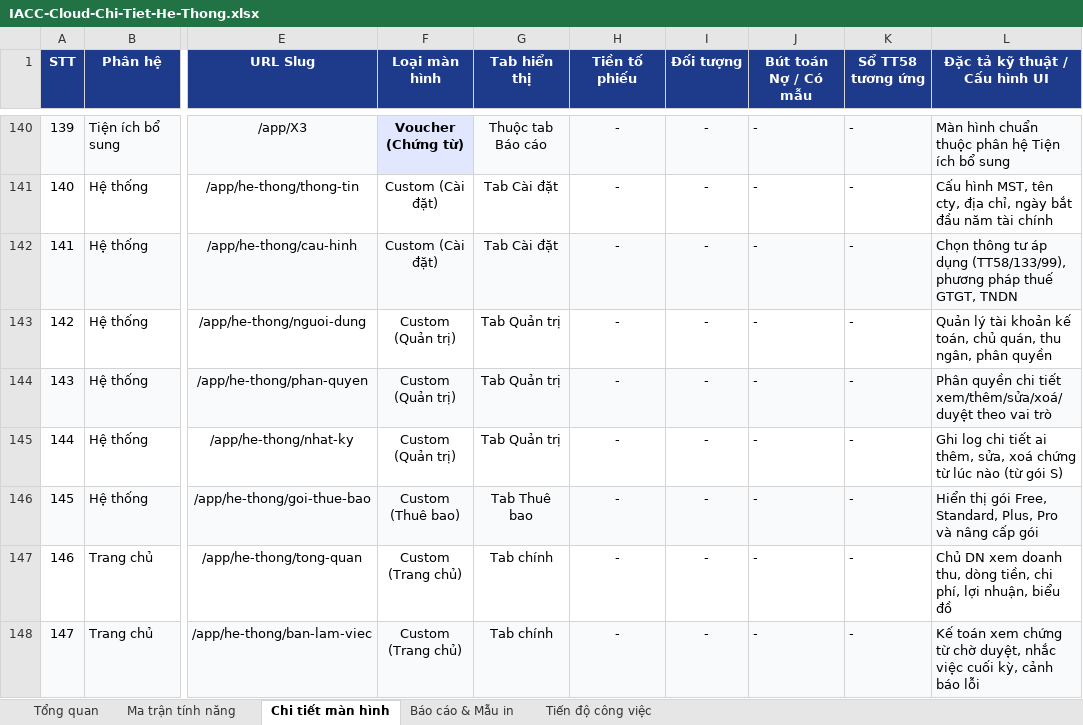
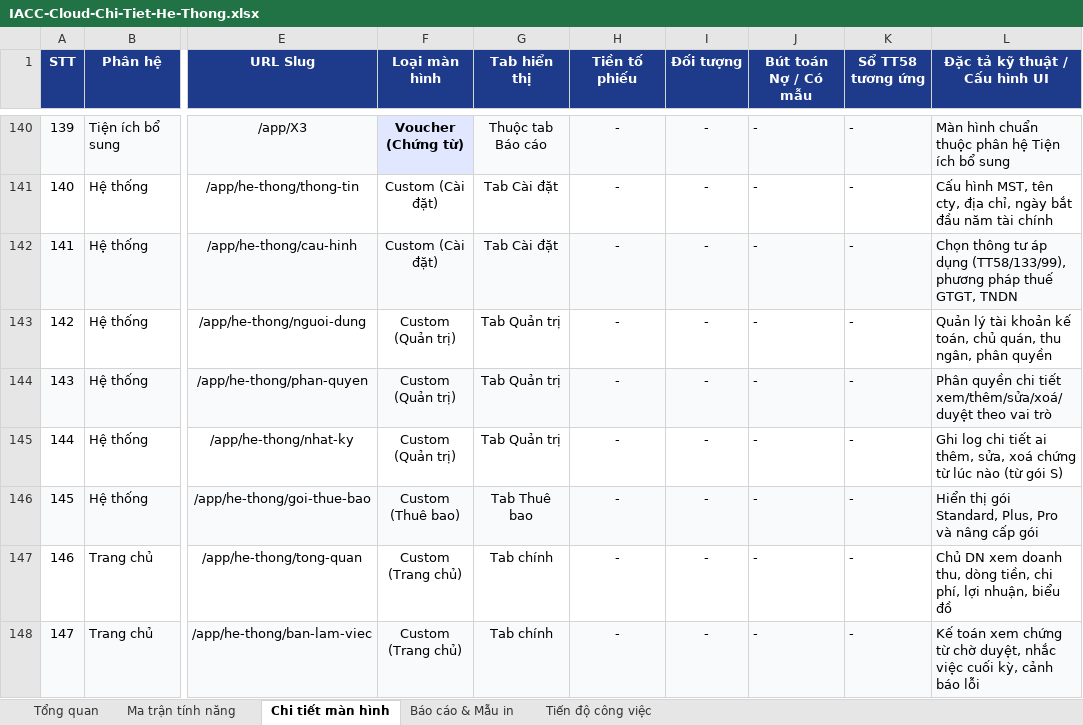
Before and after one commit to trungkhanhduong93/iaccdemo, an Excel workbook: docs/IACC-Cloud-Chi-Tiet-He-Thong.xlsx, sheet Chi tiết màn hình, drawn as a sheet; only a part is shown, gaps mark what is left out; values as stored, in another font and other column widths than the file's, no borders; the diff names each change by its address in the sheet, - before the commit and + after, or states it on an @@ line.

```diff
--- a/docs/IACC-Cloud-Chi-Tiet-He-Thong.xlsx (sheet Chi tiết màn hình)
+++ b/docs/IACC-Cloud-Chi-Tiet-He-Thong.xlsx (sheet Chi tiết màn hình)
-L146 (Đặc tả kỹ thuật / Cấu hình UI): …thị gói Free, Standard, Plus,…
+L146 (Đặc tả kỹ thuật / Cấu hình UI): …thị gói Standard, Plus,…
```
Also changed, not shown: sheet Ma trận tính năng, sheet Tiến độ công việc, sheet Tổng quan, 5 other files.
